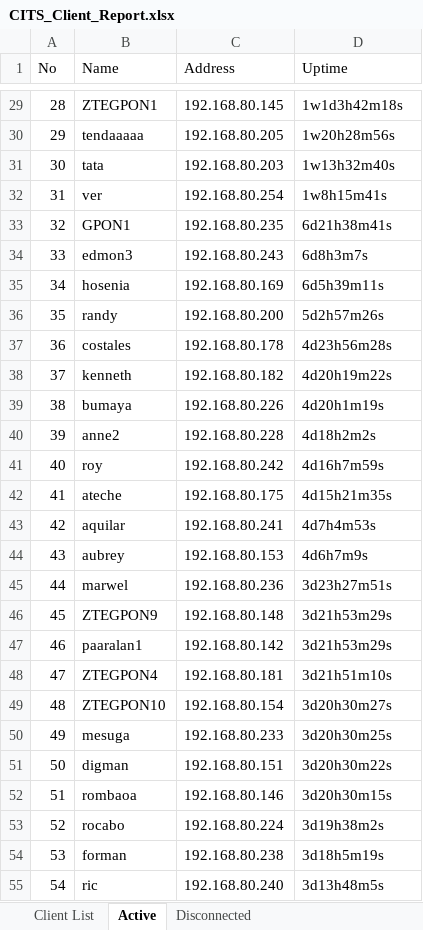
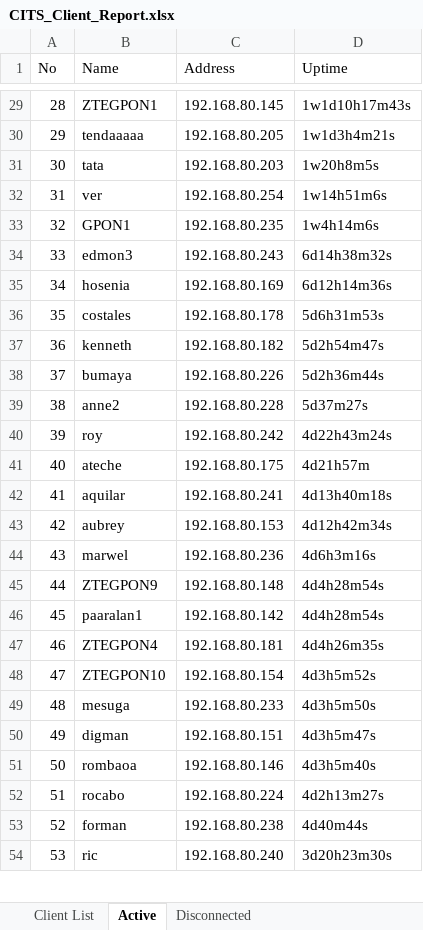
Before and after one commit to eringz/ai, an Excel workbook: CITS_Client_Report.xlsx, sheet Active, drawn as a sheet; only a part is shown, gaps mark what is left out; values as stored, in another font and other column widths than the file's, no borders; removed rows and columns are numbered as before the commit, all else as after; the diff covers the shown part only; the diff names each change by its address in the sheet, - before the commit and + after, or states it on an @@ line.

```diff
--- a/CITS_Client_Report.xlsx (sheet Active)
+++ b/CITS_Client_Report.xlsx (sheet Active)
-D29 (Uptime): 1w1d3h42m18s
+D29 (Uptime): 1w1d10h17m43s
-D30 (Uptime): 1w20h28m56s
+D30 (Uptime): 1w1d3h4m21s
-D31 (Uptime): 1w13h32m40s
+D31 (Uptime): 1w20h8m5s
-D32 (Uptime): 1w8h15m41s
+D32 (Uptime): 1w14h51m6s
-D33 (Uptime): 6d21h38m41s
+D33 (Uptime): 1w4h14m6s
-D34 (Uptime): 6d8h3m7s
+D34 (Uptime): 6d14h38m32s
-D35 (Uptime): 6d5h39m11s
+D35 (Uptime): 6d12h14m36s
-row 36: 35 | randy | 192.168.80.200 | 5d2h57m26s
@@ column A (No) renumbered between rows 36 and 107 @@
-D36 (Uptime): 4d23h56m28s
+D36 (Uptime): 5d6h31m53s
-D37 (Uptime): 4d20h19m22s
+D37 (Uptime): 5d2h54m47s
-D38 (Uptime): 4d20h1m19s
+D38 (Uptime): 5d2h36m44s
-D39 (Uptime): 4d18h2m2s
+D39 (Uptime): 5d37m27s
-D40 (Uptime): 4d16h7m59s
+D40 (Uptime): 4d22h43m24s
-D41 (Uptime): 4d15h21m35s
+D41 (Uptime): 4d21h57m
-D42 (Uptime): 4d7h4m53s
+D42 (Uptime): 4d13h40m18s
-D43 (Uptime): 4d6h7m9s
+D43 (Uptime): 4d12h42m34s
-D44 (Uptime): 3d23h27m51s
+D44 (Uptime): 4d6h3m16s
-D45:D46 (Uptime): 3d21h53m29s
+D45:D46 (Uptime): 4d4h28m54s
-D47 (Uptime): 3d21h51m10s
+D47 (Uptime): 4d4h26m35s
-D48 (Uptime): 3d20h30m27s
+D48 (Uptime): 4d3h5m52s
-D49 (Uptime): 3d20h30m25s
+D49 (Uptime): 4d3h5m50s
-D50 (Uptime): 3d20h30m22s
+D50 (Uptime): 4d3h5m47s
-D51 (Uptime): 3d20h30m15s
+D51 (Uptime): 4d3h5m40s
-D52 (Uptime): 3d19h38m2s
+D52 (Uptime): 4d2h13m27s
-D53 (Uptime): 3d18h5m19s
+D53 (Uptime): 4d40m44s
-D54 (Uptime): 3d13h48m5s
+D54 (Uptime): 3d20h23m30s
```
Also changed, not shown: 8 added rows, 6 removed rows and 79 edited cells elsewhere in this sheet, sheet Disconnected, sheet Client List.
